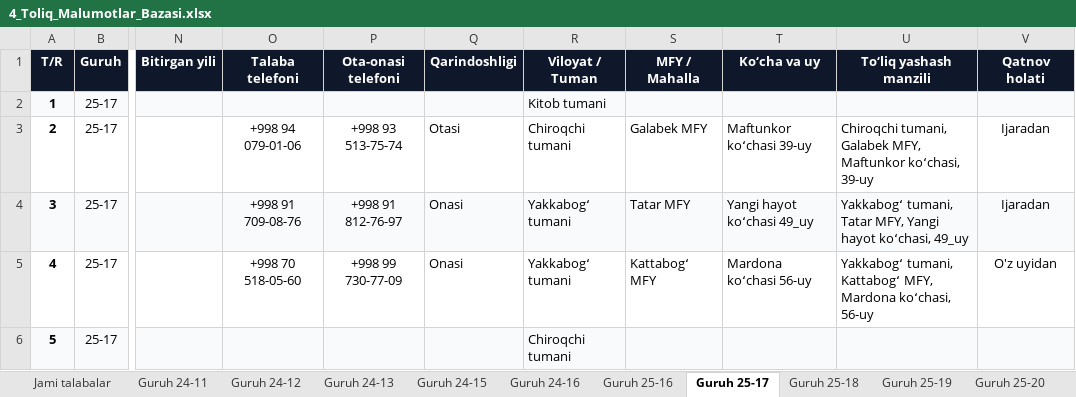
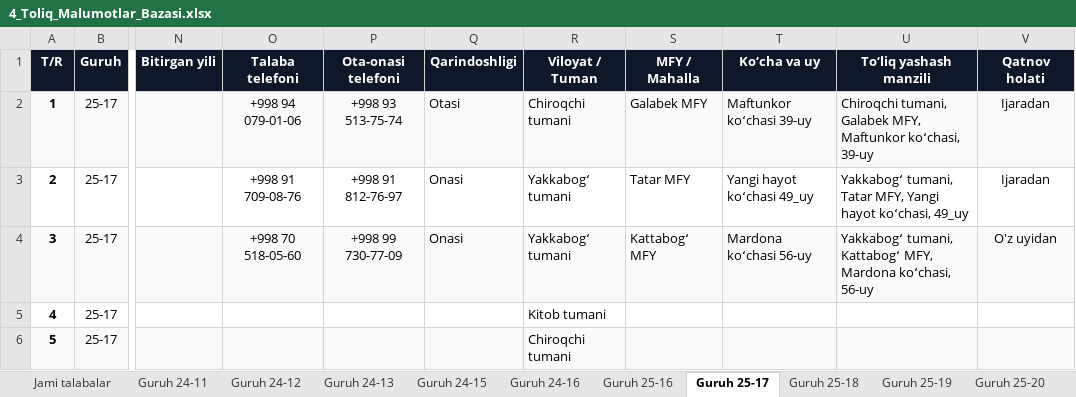
Before and after one commit to ozodbeknapasov007-dotcom/talabalar-jadvali, an Excel workbook: hisobotlar/rollar/4_Toliq_Malumotlar_Bazasi.xlsx, sheet Guruh 25-17, drawn as a sheet; only a part is shown, gaps mark what is left out; values as stored, in another font and other column widths than the file's, no borders; the diff covers the shown part only; the diff names each change by its address in the sheet, - before the commit and + after, or states it on an @@ line.

Commit message:
Auto: talaba ma'lumotlari yangilandi (2026-10-09 13:12:59)

```diff
--- a/hisobotlar/rollar/4_Toliq_Malumotlar_Bazasi.xlsx (sheet Guruh 25-17)
+++ b/hisobotlar/rollar/4_Toliq_Malumotlar_Bazasi.xlsx (sheet Guruh 25-17)
-O2 (Talaba telefoni): (empty)
+O2 (Talaba telefoni): +998 94 079-01-06
-P2 (Ota-onasi telefoni): (empty)
+P2 (Ota-onasi telefoni): +998 93 513-75-74
-Q2 (Qarindoshligi): (empty)
+Q2 (Qarindoshligi): Otasi
-R2 (Viloyat / Tuman): Kitob tumani
+R2 (Viloyat / Tuman): Chiroqchi tumani
-S2 (MFY / Mahalla): (empty)
+S2 (MFY / Mahalla): Galabek MFY
-T2 (Ko‘cha va uy): (empty)
+T2 (Ko‘cha va uy): Maftunkor koʻchasi 39-uy
-U2 (To‘liq yashash manzili): (empty)
+U2 (To‘liq yashash manzili): Chiroqchi tumani, Galabek MFY, Maftunkor koʻchasi, 39-uy
-V2 (Qatnov holati): (empty)
+V2 (Qatnov holati): Ijaradan
-O3 (Talaba telefoni): +998 94 079-01-06
+O3 (Talaba telefoni): +998 91 709-08-76
-P3 (Ota-onasi telefoni): +998 93 513-75-74
+P3 (Ota-onasi telefoni): +998 91 812-76-97
-Q3 (Qarindoshligi): Otasi
+Q3 (Qarindoshligi): Onasi
-R3 (Viloyat / Tuman): Chiroqchi tumani
+R3 (Viloyat / Tuman): Yakkabogʻ tumani
-S3 (MFY / Mahalla): Galabek MFY
+S3 (MFY / Mahalla): Tatar MFY
-T3 (Ko‘cha va uy): Maftunkor koʻchasi 39-uy
+T3 (Ko‘cha va uy): Yangi hayot koʻchasi 49_uy
-U3 (To‘liq yashash manzili): Chiroqchi tumani, Galabek MFY, Maftunkor koʻchasi, 39-uy
+U3 (To‘liq yashash manzili): Yakkabogʻ tumani, Tatar MFY, Yangi hayot koʻchasi, 49_uy
-O4 (Talaba telefoni): +998 91 709-08-76
+O4 (Talaba telefoni): +998 70 518-05-60
-P4 (Ota-onasi telefoni): +998 91 812-76-97
+P4 (Ota-onasi telefoni): +998 99 730-77-09
-S4 (MFY / Mahalla): Tatar MFY
+S4 (MFY / Mahalla): Kattabogʻ MFY
-T4 (Ko‘cha va uy): Yangi hayot koʻchasi 49_uy
+T4 (Ko‘cha va uy): Mardona koʻchasi 56-uy
-U4 (To‘liq yashash manzili): Yakkabogʻ tumani, Tatar MFY, Yangi hayot koʻchasi, 49_uy
+U4 (To‘liq yashash manzili): Yakkabogʻ tumani, Kattabogʻ MFY, Mardona koʻchasi, 56-uy
-V4 (Qatnov holati): Ijaradan
+V4 (Qatnov holati): O'z uyidan
-O5 (Talaba telefoni): +998 70 518-05-60
+O5 (Talaba telefoni): (empty)
-P5 (Ota-onasi telefoni): +998 99 730-77-09
+P5 (Ota-onasi telefoni): (empty)
-Q5 (Qarindoshligi): Onasi
+Q5 (Qarindoshligi): (empty)
-R5 (Viloyat / Tuman): Yakkabogʻ tumani
+R5 (Viloyat / Tuman): Kitob tumani
-S5 (MFY / Mahalla): Kattabogʻ MFY
+S5 (MFY / Mahalla): (empty)
-T5 (Ko‘cha va uy): Mardona koʻchasi 56-uy
+T5 (Ko‘cha va uy): (empty)
-U5 (To‘liq yashash manzili): Yakkabogʻ tumani, Kattabogʻ MFY, Mardona koʻchasi, 56-uy
+U5 (To‘liq yashash manzili): (empty)
-V5 (Qatnov holati): O'z uyidan
+V5 (Qatnov holati): (empty)
```
Also changed, not shown: 1 removed row, 116 edited cells, cell formats and row numbers in column A elsewhere in this sheet, sheet Jami talabalar, sheet Guruh 25-21, sheet Guruh 25-19, sheet Guruh 25-18, sheet Guruh 25-16, sheet Guruh 25-20, 4 more sheets, other sheet tabs, data/Talabalar_Yangilangan_Royxat.xlsx, hisobotlar/rollar/1_Buxgalteriya_Shartnoma_va_Pasport.xlsx, 18 other files.
